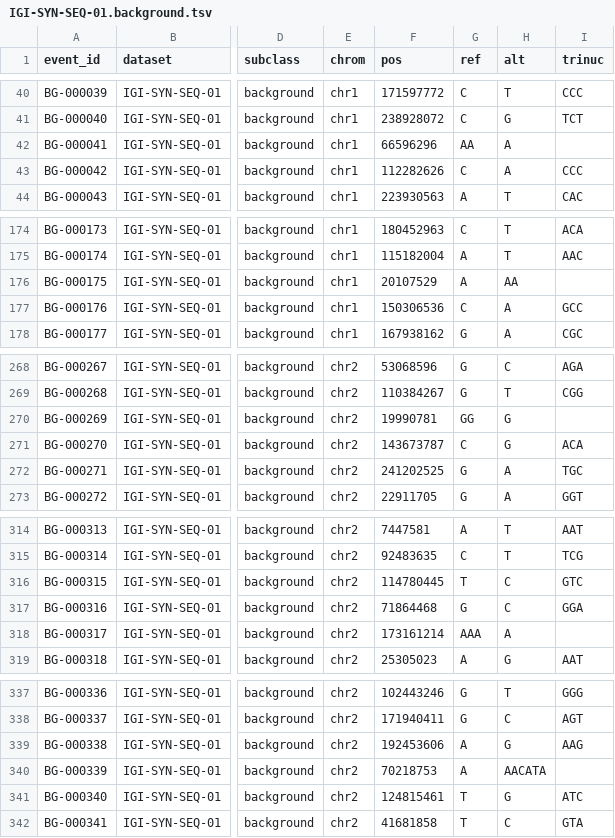
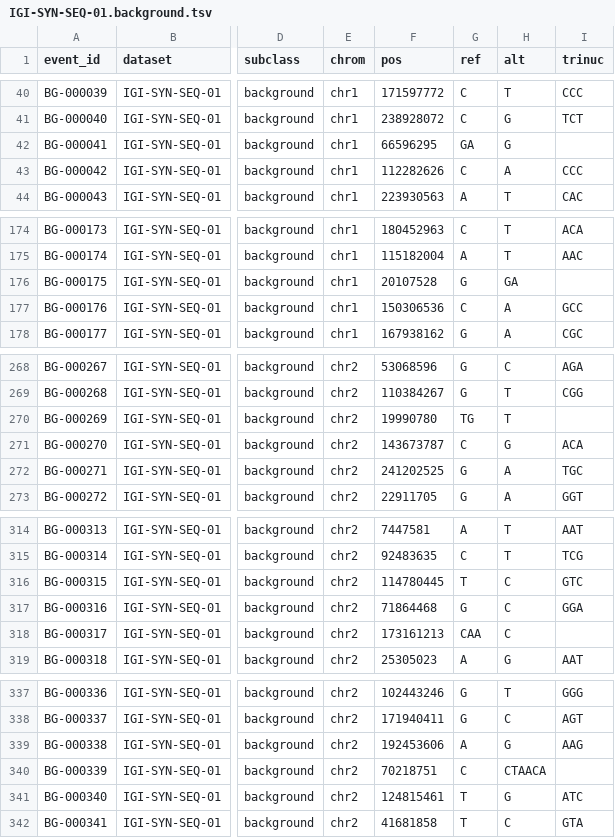
Before and after one commit to igi-unc/igi-syn-seq, a TSV file: catalog/output/IGI-SYN-SEQ-01.background.tsv, drawn as a sheet; only a part is shown, gaps mark what is left out; the diff covers the shown part only; the diff names each change by its address in the sheet, - before the commit and + after, or states it on an @@ line.

```diff
--- a/catalog/output/IGI-SYN-SEQ-01.background.tsv
+++ b/catalog/output/IGI-SYN-SEQ-01.background.tsv
-F42 (pos): 66596296
+F42 (pos): 66596295
-G42 (ref): AA
+G42 (ref): GA
-H42 (alt): A
+H42 (alt): G
-F176 (pos): 20107529
+F176 (pos): 20107528
-G176 (ref): A
+G176 (ref): G
-H176 (alt): AA
+H176 (alt): GA
-F270 (pos): 19990781
+F270 (pos): 19990780
-G270 (ref): GG
+G270 (ref): TG
-H270 (alt): G
+H270 (alt): T
-F318 (pos): 173161214
+F318 (pos): 173161213
-G318 (ref): AAA
+G318 (ref): CAA
-H318 (alt): A
+H318 (alt): C
-F340 (pos): 70218753
+F340 (pos): 70218751
-G340 (ref): A
+G340 (ref): C
-H340 (alt): AACATA
+H340 (alt): CTAACA
```
Also changed, not shown: 162 edited cells elsewhere in this file, catalog/output/IGI-SYN-SEQ-01.snv_indel.tsv, catalog/output/IGI-SYN-SEQ-02.snv_indel.tsv, 7 other files.
